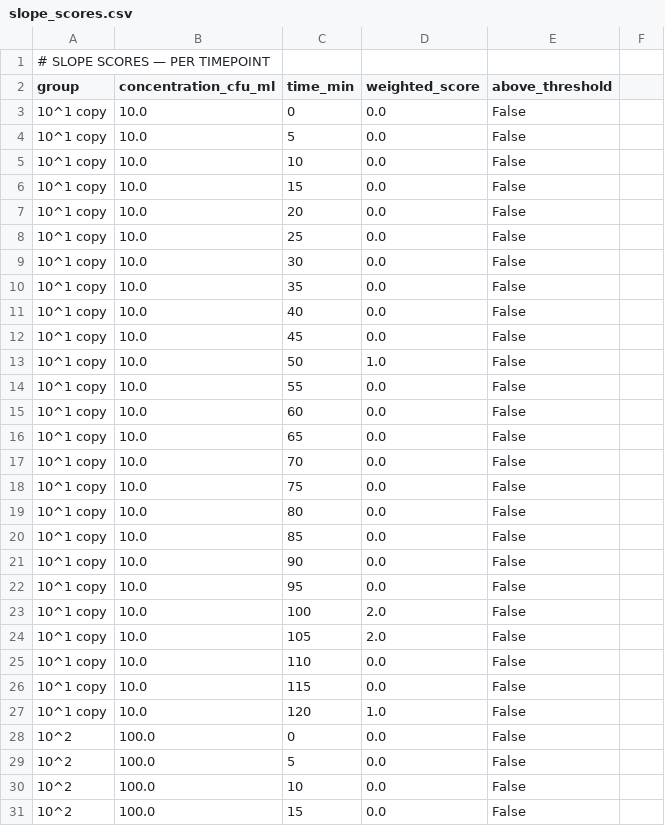
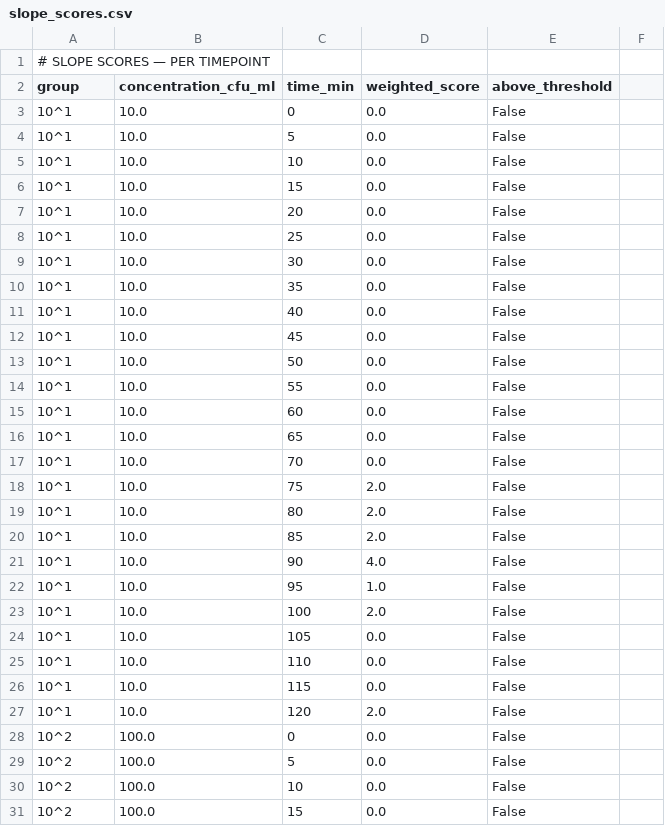
Before and after one commit to jadalin100/Assay_Analyzer, a CSV file: trial-2/results/slope_scores.csv, drawn as a sheet; only a part is shown; the diff covers the shown part only.

```diff
--- a/trial-2/results/slope_scores.csv
+++ b/trial-2/results/slope_scores.csv
@@ -2,27 +2,27 @@
 group,concentration_cfu_ml,time_min,weighted_score,above_threshold
-10^1 copy,10.0,0,0.0,False
-10^1 copy,10.0,5,0.0,False
-10^1 copy,10.0,10,0.0,False
-10^1 copy,10.0,15,0.0,False
-10^1 copy,10.0,20,0.0,False
-10^1 copy,10.0,25,0.0,False
-10^1 copy,10.0,30,0.0,False
-10^1 copy,10.0,35,0.0,False
-10^1 copy,10.0,40,0.0,False
-10^1 copy,10.0,45,0.0,False
-10^1 copy,10.0,50,1.0,False
-10^1 copy,10.0,55,0.0,False
-10^1 copy,10.0,60,0.0,False
-10^1 copy,10.0,65,0.0,False
-10^1 copy,10.0,70,0.0,False
-10^1 copy,10.0,75,0.0,False
-10^1 copy,10.0,80,0.0,False
-10^1 copy,10.0,85,0.0,False
-10^1 copy,10.0,90,0.0,False
-10^1 copy,10.0,95,0.0,False
-10^1 copy,10.0,100,2.0,False
-10^1 copy,10.0,105,2.0,False
-10^1 copy,10.0,110,0.0,False
-10^1 copy,10.0,115,0.0,False
-10^1 copy,10.0,120,1.0,False
+10^1 ,10.0,0,0.0,False
+10^1 ,10.0,5,0.0,False
+10^1 ,10.0,10,0.0,False
+10^1 ,10.0,15,0.0,False
+10^1 ,10.0,20,0.0,False
+10^1 ,10.0,25,0.0,False
+10^1 ,10.0,30,0.0,False
+10^1 ,10.0,35,0.0,False
+10^1 ,10.0,40,0.0,False
+10^1 ,10.0,45,0.0,False
+10^1 ,10.0,50,0.0,False
+10^1 ,10.0,55,0.0,False
+10^1 ,10.0,60,0.0,False
+10^1 ,10.0,65,0.0,False
+10^1 ,10.0,70,0.0,False
+10^1 ,10.0,75,2.0,False
+10^1 ,10.0,80,2.0,False
+10^1 ,10.0,85,2.0,False
+10^1 ,10.0,90,4.0,False
+10^1 ,10.0,95,1.0,False
+10^1 ,10.0,100,2.0,False
+10^1 ,10.0,105,0.0,False
+10^1 ,10.0,110,0.0,False
+10^1 ,10.0,115,0.0,False
+10^1 ,10.0,120,2.0,False
 10^2,100.0,0,0.0,False
```
Also changed, not shown: 45 edited cells elsewhere in this file, trial-2/results/detection_events.csv, trial-2/results/results_summary.csv, 31 other files.
